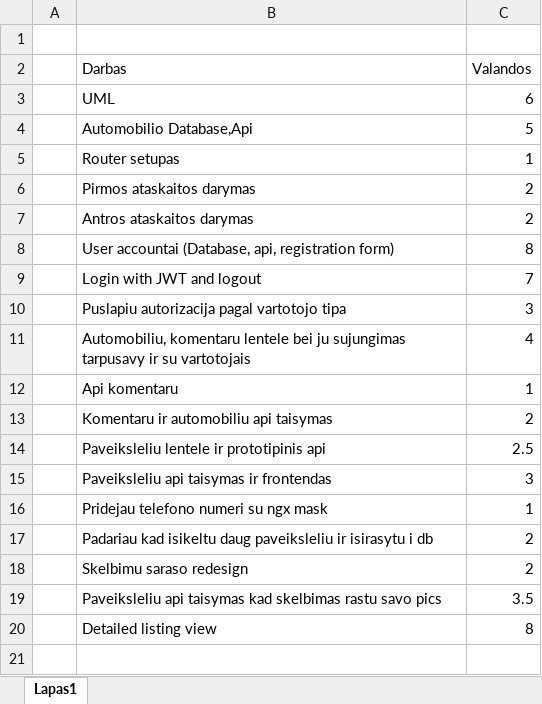
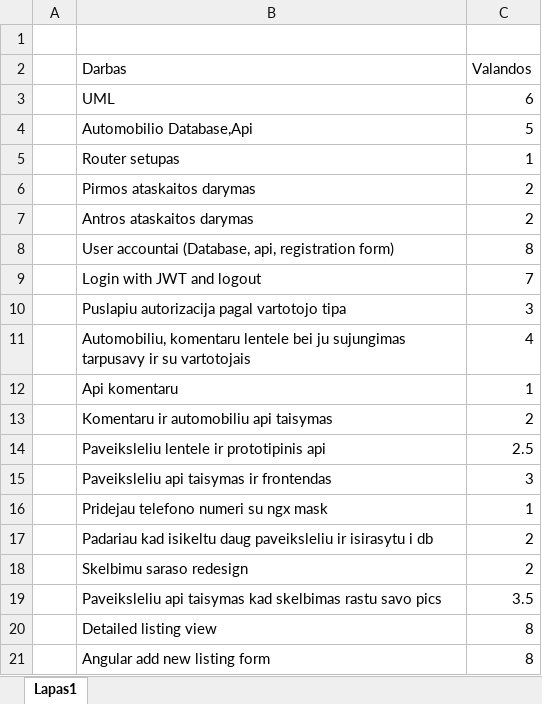
Before and after one commit to osirob/Interaktyvios-interneto-technologijos, an Excel workbook: Docs/Suvestine.xlsx, sheet Lapas1, drawn as a sheet; values as stored, in another font and other column widths than the file's, no borders; the diff names each change by its address in the sheet, - before the commit and + after, or states it on an @@ line.

```diff
--- a/Docs/Suvestine.xlsx (sheet Lapas1)
+++ b/Docs/Suvestine.xlsx (sheet Lapas1)
+row 21:  | Angular add new listing form | 8
```
Also changed, not shown: 17 other files.
